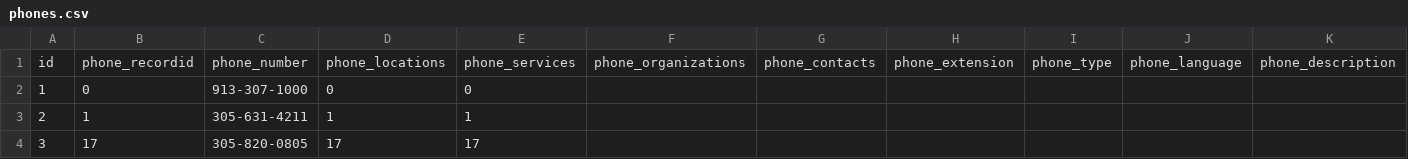
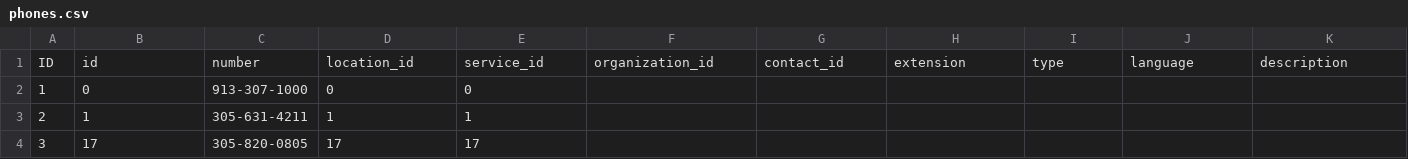
Before and after one commit to sarapis/miami, a CSV file: public/csv_export/datapackage/phones.csv, drawn as a sheet; only a part is shown; removed rows and columns are numbered as before the commit, all else as after; rows hold the shown columns only; the diff names each change by its address in the sheet, - before the commit and + after, or states it on an @@ line.

```diff
--- a/public/csv_export/datapackage/phones.csv
+++ b/public/csv_export/datapackage/phones.csv
-row 1: id | phone_recordid | phone_number | phone_locations | phone_services | phone_organizations | phone_contacts | phone_extension | phone_type | phone_language | phone_description
+row 1: ID | id | number | location_id | service_id | organization_id | contact_id | extension | type | language | description
```
Also changed, not shown: public/csv_export/datapackage/accessibility_for_disabilities.csv, public/csv_export/datapackage/contacts.csv, 9 other files.
